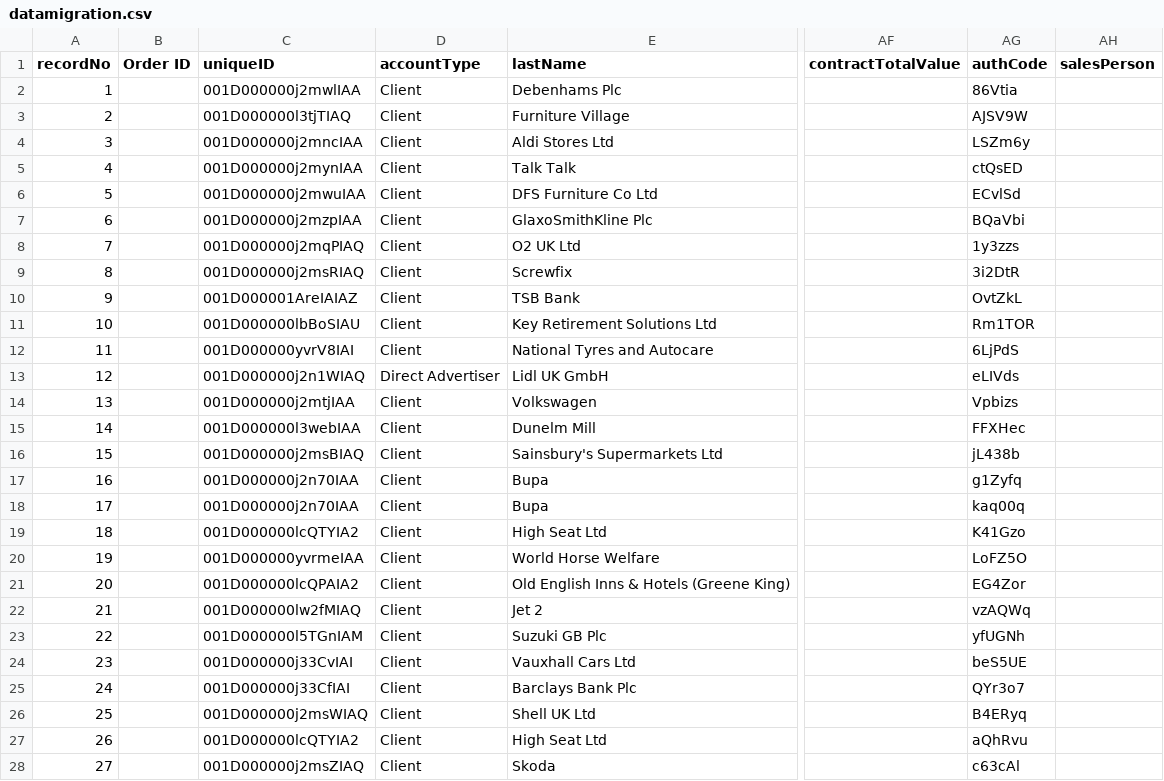
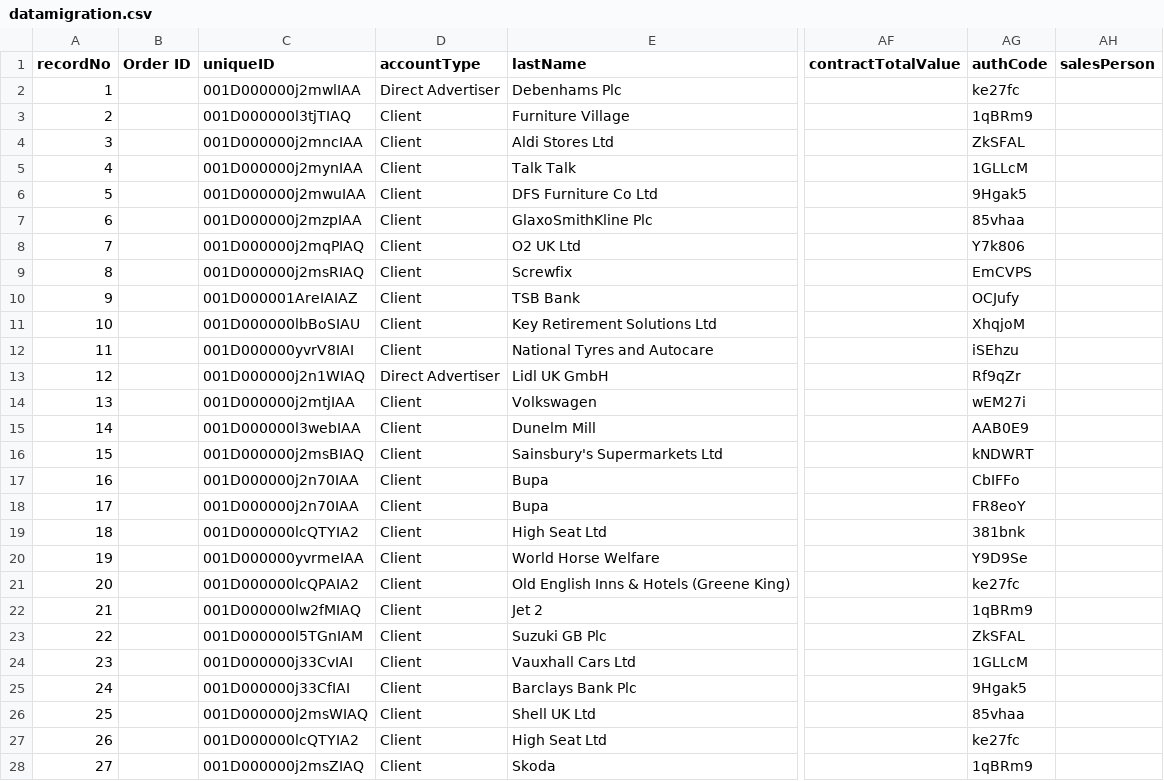
Before and after one commit to skuncha/dailyMailTests, a CSV file: dailyMailDisplay/src/main/resources/datamigration.csv, drawn as a sheet; only a part is shown, gaps mark what is left out; the diff covers the shown part only; the diff names each change by its address in the sheet, - before the commit and + after, or states it on an @@ line.

Commit message:
update

```diff
--- a/dailyMailDisplay/src/main/resources/datamigration.csv
+++ b/dailyMailDisplay/src/main/resources/datamigration.csv
-D2 (accountType): Client
+D2 (accountType): Direct Advertiser
-AG2 (authCode): 86Vtia
+AG2 (authCode): ke27fc
-AG3 (authCode): AJSV9W
+AG3 (authCode): 1qBRm9
-AG4 (authCode): LSZm6y
+AG4 (authCode): ZkSFAL
-AG5 (authCode): ctQsED
+AG5 (authCode): 1GLLcM
-AG6 (authCode): ECvlSd
+AG6 (authCode): 9Hgak5
-AG7 (authCode): BQaVbi
+AG7 (authCode): 85vhaa
-AG8 (authCode): 1y3zzs
+AG8 (authCode): Y7k806
-AG9 (authCode): 3i2DtR
+AG9 (authCode): EmCVPS
-AG10 (authCode): OvtZkL
+AG10 (authCode): OCJufy
-AG11 (authCode): Rm1TOR
+AG11 (authCode): XhqjoM
-AG12 (authCode): 6LjPdS
+AG12 (authCode): iSEhzu
-AG13 (authCode): eLIVds
+AG13 (authCode): Rf9qZr
-AG14 (authCode): Vpbizs
+AG14 (authCode): wEM27i
-AG15 (authCode): FFXHec
+AG15 (authCode): AAB0E9
-AG16 (authCode): jL438b
+AG16 (authCode): kNDWRT
-AG17 (authCode): g1Zyfq
+AG17 (authCode): CbIFFo
-AG18 (authCode): kaq00q
+AG18 (authCode): FR8eoY
-AG19 (authCode): K41Gzo
+AG19 (authCode): 381bnk
-AG20 (authCode): LoFZ5O
+AG20 (authCode): Y9D9Se
-AG21 (authCode): EG4Zor
+AG21 (authCode): ke27fc
-AG22 (authCode): vzAQWq
+AG22 (authCode): 1qBRm9
-AG23 (authCode): yfUGNh
+AG23 (authCode): ZkSFAL
-AG24 (authCode): beS5UE
+AG24 (authCode): 1GLLcM
-AG25 (authCode): QYr3o7
+AG25 (authCode): 9Hgak5
-AG26 (authCode): B4ERyq
+AG26 (authCode): 85vhaa
-AG27 (authCode): aQhRvu
+AG27 (authCode): ke27fc
-AG28 (authCode): c63cAl
+AG28 (authCode): 1qBRm9
```
Also changed, not shown: 26 edited cells elsewhere in this file.
